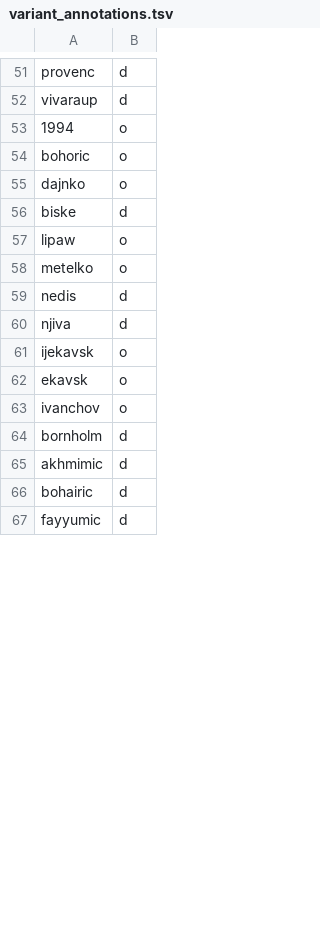
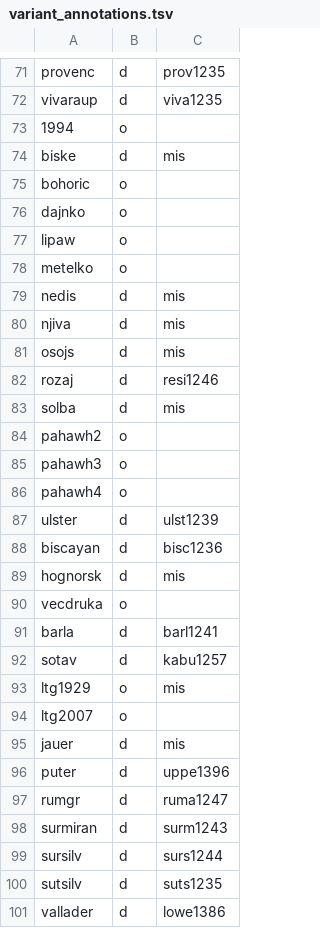
Before and after one commit to Translation-Commons/lang-nav, a TSV file: public/data/tc/variant_annotations.tsv, drawn as a sheet; only a part is shown, gaps mark what is left out; addresses are those after the commit; the diff covers the shown part only; the diff names each change by its address in the sheet, - before the commit and + after, or states it on an @@ line.

Commit message:
Annotate variant languoid

```diff
--- a/public/data/tc/variant_annotations.tsv
+++ b/public/data/tc/variant_annotations.tsv
+column C, rows 71-72: prov1235 | viva1235; rows 79-80: mis | mis; row 89: mis; row 91: barl1241; row 98: surm1243
@@ row 56 moved to row 74: biske @@
+row 81: osojs | d | mis
+row 82: rozaj | d | resi1246
+row 83: solba | d | mis
-A84: ijekavsk
+A84: pahawh2
-A85: ekavsk
+A85: pahawh3
-A86: ivanchov
+A86: pahawh4
+row 87: ulster | d | ulst1239
+row 88: biscayan | d | bisc1236
-A89: bornholm
+A89: hognorsk
@@ row 65 moved to row 48: akhmimic @@
+row 90: vecdruka | o
-A91: bohairic
+A91: barla
+row 92: sotav | d | kabu1257
+row 93: ltg1929 | o | mis
+row 94: ltg2007 | o
+row 95: jauer | d | mis
+row 96: puter | d | uppe1396
+row 97: rumgr | d | ruma1247
-A98: fayyumic
+A98: surmiran
+row 99: sursilv | d | surs1244
+row 100: sutsilv | d | suts1235
+row 101: vallader | d | lowe1386
```
Also changed, not shown: 50 added rows, 4 moved rows and 3 edited cells elsewhere in this file, 9 other files.
